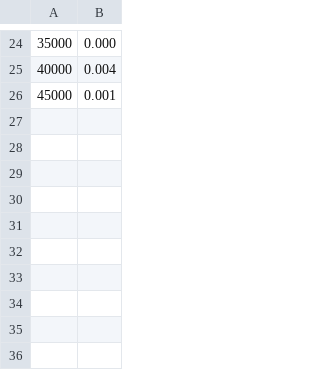
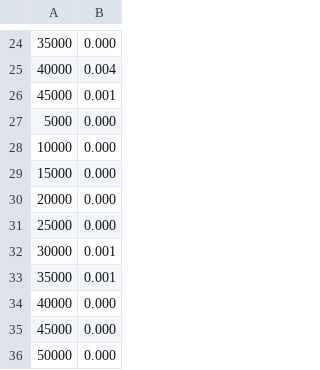
Before and after one commit to spynotspy/evaluation-of-the-complexity-of-algorithms, a CSV file: cmake-build-debug/data/ insertionSort _ ordered _time .csv, drawn as a sheet; only a part is shown, gaps mark what is left out.

```diff
--- a/cmake-build-debug/data/ insertionSort _ ordered _time .csv
+++ b/cmake-build-debug/data/ insertionSort _ ordered _time .csv
@@ -26 +26,11 @@
 45000; 0.001
+5000; 0.000
+10000; 0.000
+15000; 0.000
+20000; 0.000
+25000; 0.000
+30000; 0.001
+35000; 0.001
+40000; 0.000
+45000; 0.000
+50000; 0.000
```
Also changed, not shown: cmake-build-debug/data/ bubbleSort _ ordered _time .csv, cmake-build-debug/data/ bubbleSort _ orderedBackwards _time .csv, 15 other files.
